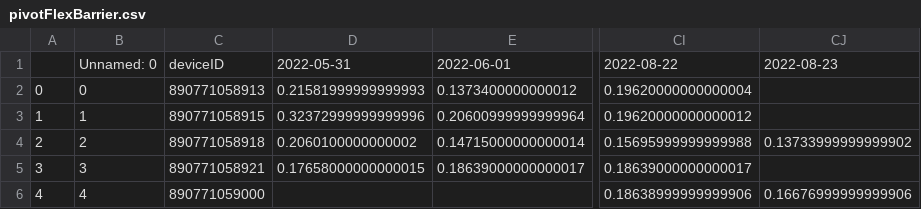
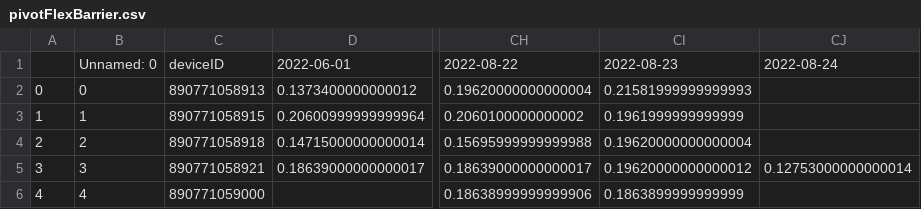
Before and after one commit to treestuff/DataFiles, a CSV file: pivotFlexBarrier.csv, drawn as a sheet; only a part is shown, gaps mark what is left out; removed rows and columns are numbered as before the commit, all else as after; the diff names each change by its address in the sheet, - before the commit and + after, or states it on an @@ line.

```diff
--- a/pivotFlexBarrier.csv
+++ b/pivotFlexBarrier.csv
-column D, rows 1-5: 2022-05-31 | 0.21581999999999993 | 0.32372999999999996 | 0.2060100000000002 | 0.17658000000000015
+column CI, rows 1-6: 2022-08-23 | 0.21581999999999993 | 0.1961999999999999 | 0.19620000000000004 | 0.19620000000000012 | 0.1863899999999999
-CJ1: 2022-08-23
+CJ1: 2022-08-24
-CH3: 0.19620000000000012
+CH3: 0.2060100000000002
-CJ4: 0.13733999999999902
+CJ4: (empty)
-CJ5: (empty)
+CJ5: 0.12753000000000014
-CJ6: 0.16676999999999906
+CJ6: (empty)
```
Also changed, not shown: CumulativeDailyWarning.csv, DataCumulatedFlex2.csv, 1 other file.
